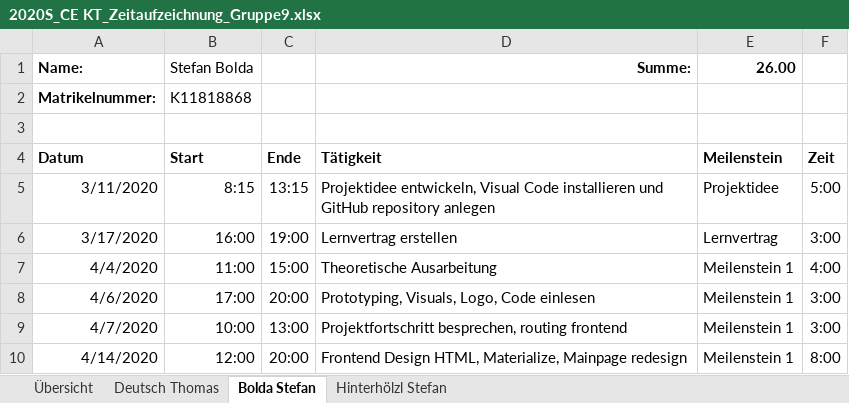
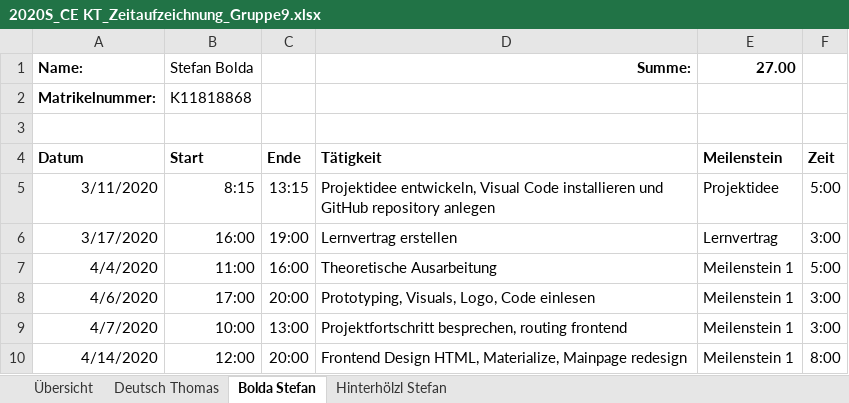
Before and after one commit to deutho/CEKT-Web, an Excel workbook: administratives/2020S_CE KT_Zeitaufzeichnung_Gruppe9.xlsx, sheet Bolda Stefan, drawn as a sheet; only a part is shown; values as stored, in another font and other column widths than the file's, no borders; table styles not drawn; the diff names each change by its address in the sheet, - before the commit and + after, or states it on an @@ line.

```diff
--- a/administratives/2020S_CE KT_Zeitaufzeichnung_Gruppe9.xlsx (sheet Bolda Stefan)
+++ b/administratives/2020S_CE KT_Zeitaufzeichnung_Gruppe9.xlsx (sheet Bolda Stefan)
-E1: 26.00
+E1: 27.00
-C7: 15:00
+C7: 16:00
-F7: 4:00
+F7: 5:00
```
Also changed, not shown: sheet Übersicht, sheet Deutsch Thomas, sheet Hinterhölzl Stefan, hidden cells.
